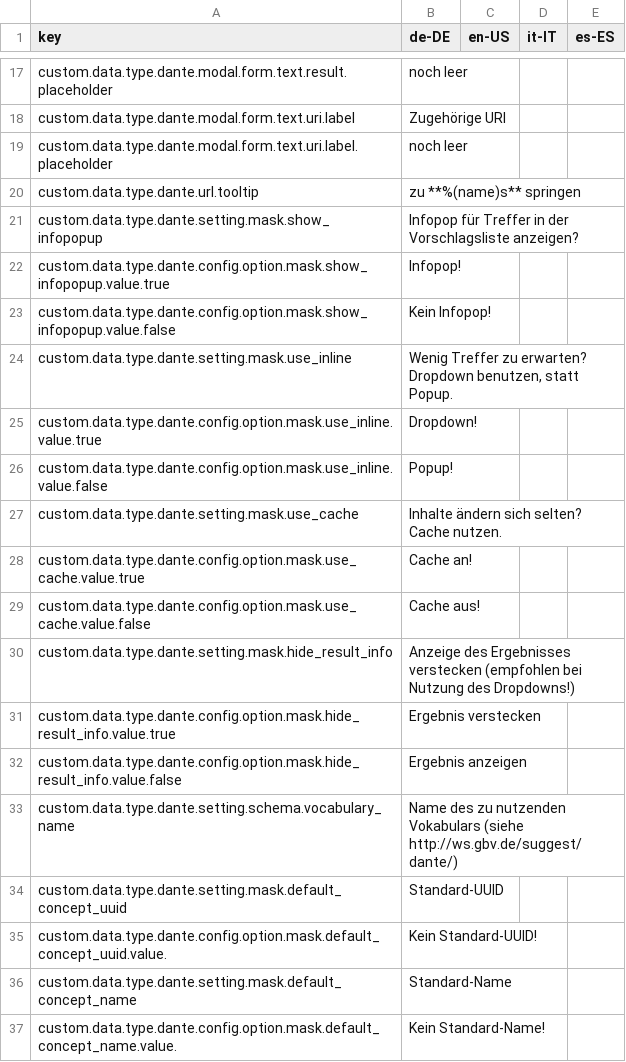
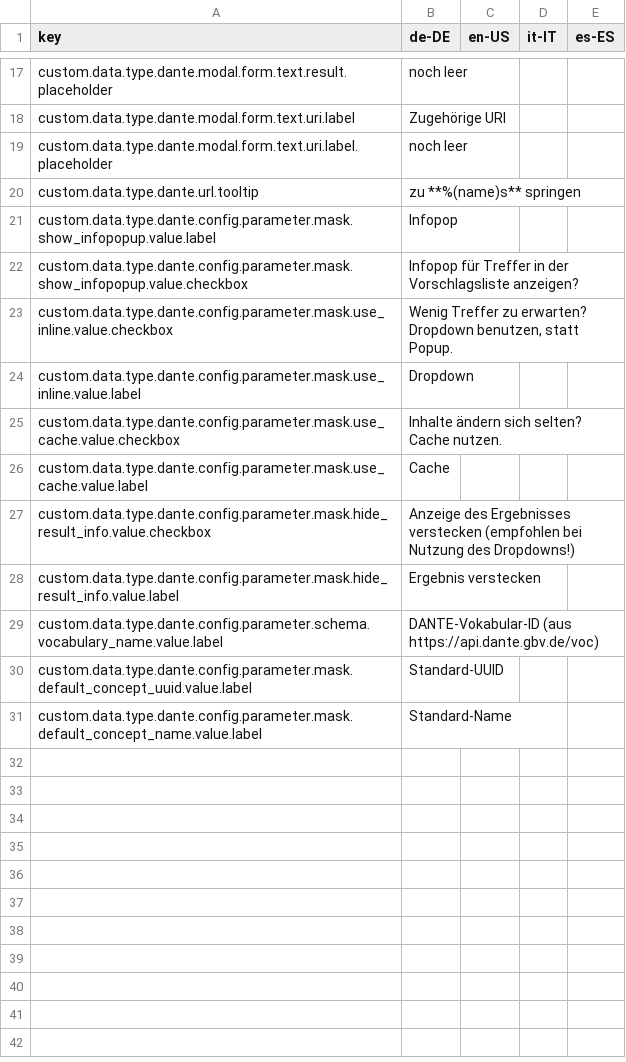
Before and after one commit to programmfabrik/easydb-custom-data-type-dante, a CSV file: l10n/custom-data-type-dante.csv, drawn as a sheet; only a part is shown, gaps mark what is left out.

Commit message:
updatefix

```diff
--- a/l10n/custom-data-type-dante.csv
+++ b/l10n/custom-data-type-dante.csv
@@ -20,18 +20,12 @@
 "custom.data.type.dante.url.tooltip","zu **%(name)s** springen",
-"custom.data.type.dante.setting.mask.show_infopopup", "Infopop für Treffer in der Vorschlagsliste anzeigen?",
-"custom.data.type.dante.config.option.mask.show_infopopup.value.true", "Infopop!",
-"custom.data.type.dante.config.option.mask.show_infopopup.value.false", "Kein Infopop!",
-"custom.data.type.dante.setting.mask.use_inline", "Wenig Treffer zu erwarten? Dropdown benutzen, statt Popup.",
-"custom.data.type.dante.config.option.mask.use_inline.value.true", "Dropdown!",
-"custom.data.type.dante.config.option.mask.use_inline.value.false", "Popup!",
-"custom.data.type.dante.setting.mask.use_cache", "Inhalte ändern sich selten? Cache nutzen.",
-"custom.data.type.dante.config.option.mask.use_cache.value.true", "Cache an!",
-"custom.data.type.dante.config.option.mask.use_cache.value.false", "Cache aus!",
-"custom.data.type.dante.setting.mask.hide_result_info", "Anzeige des Ergebnisses verstecken (empfohlen bei Nutzung des Dropdowns!)",
-"custom.data.type.dante.config.option.mask.hide_result_info.value.true", "Ergebnis verstecken",
-"custom.data.type.dante.config.option.mask.hide_result_info.value.false", "Ergebnis anzeigen",
-"custom.data.type.dante.setting.schema.vocabulary_name","Name des zu nutzenden Vokabulars (siehe http://ws.gbv.de/suggest/dante/)",
-"custom.data.type.dante.setting.mask.default_concept_uuid", "Standard-UUID",
-"custom.data.type.dante.config.option.mask.default_concept_uuid.value.", "Kein Standard-UUID!",
-"custom.data.type.dante.setting.mask.default_concept_name", "Standard-Name",
-"custom.data.type.dante.config.option.mask.default_concept_name.value.", "Kein Standard-Name!",
+"custom.data.type.dante.config.parameter.mask.show_infopopup.value.label", "Infopop",
+"custom.data.type.dante.config.parameter.mask.show_infopopup.value.checkbox", "Infopop für Treffer in der Vorschlagsliste anzeigen?",
+"custom.data.type.dante.config.parameter.mask.use_inline.value.checkbox", "Wenig Treffer zu erwarten? Dropdown benutzen, statt Popup.",
+"custom.data.type.dante.config.parameter.mask.use_inline.value.label", "Dropdown",
+"custom.data.type.dante.config.parameter.mask.use_cache.value.checkbox", "Inhalte ändern sich selten? Cache nutzen.",
+"custom.data.type.dante.config.parameter.mask.use_cache.value.label", "Cache",
+"custom.data.type.dante.config.parameter.mask.hide_result_info.value.checkbox", "Anzeige des Ergebnisses verstecken (empfohlen bei Nutzung des Dropdowns!)",
+"custom.data.type.dante.config.parameter.mask.hide_result_info.value.label", "Ergebnis verstecken",
+"custom.data.type.dante.config.parameter.schema.vocabulary_name.value.label","DANTE-Vokabular-ID (aus https://api.dante.gbv.de/voc)",
+"custom.data.type.dante.config.parameter.mask.default_concept_uuid.value.label", "Standard-UUID",
+"custom.data.type.dante.config.parameter.mask.default_concept_name.value.label", "Standard-Name",
```
